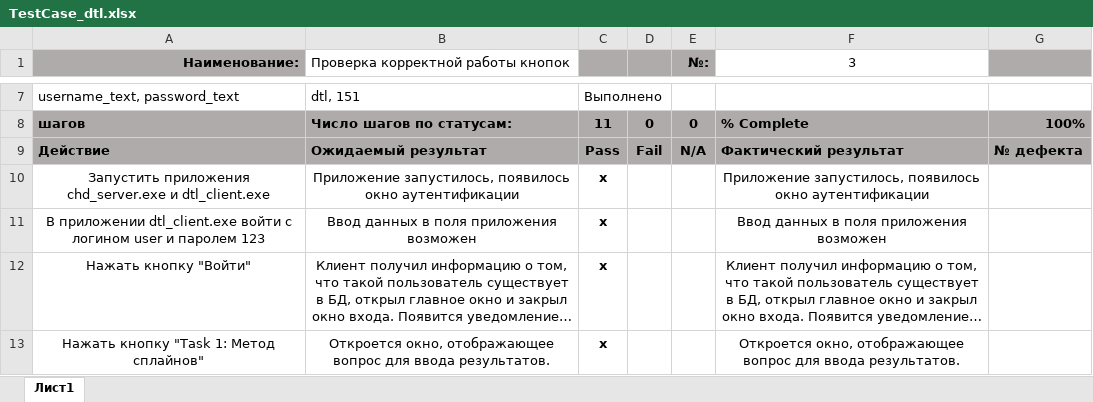
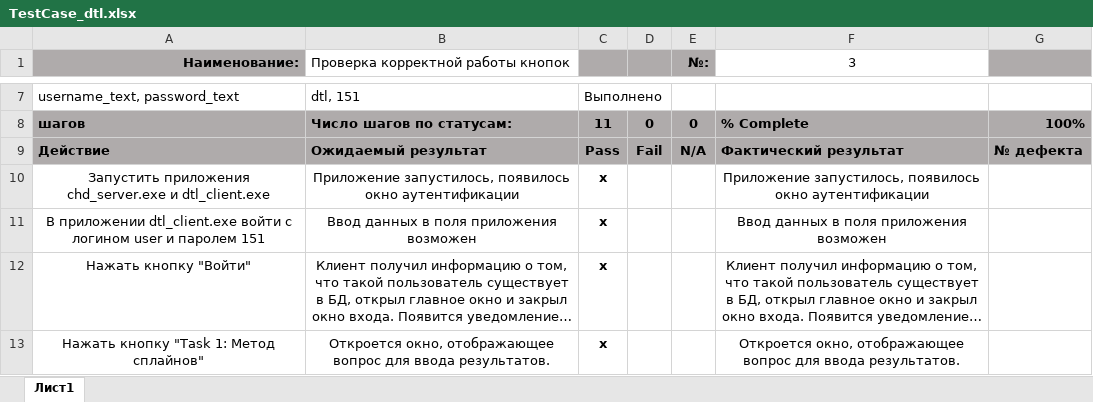
Before and after one commit to yuzhaninplus84/TechProg_MPU, an Excel workbook: TestCase_dtl.xlsx, sheet Лист1, drawn as a sheet; only a part is shown, gaps mark what is left out; long unchanged cells end in …; values as stored, in another font and other column widths than the file's, no borders; the diff names each change by its address in the sheet, - before the commit and + after, or states it on an @@ line.

Commit message:
Add files via upload

```diff
--- a/TestCase_dtl.xlsx (sheet Лист1)
+++ b/TestCase_dtl.xlsx (sheet Лист1)
-A11 (Наименование:): …и паролем 123
+A11 (Наименование:): …и паролем 151
```
